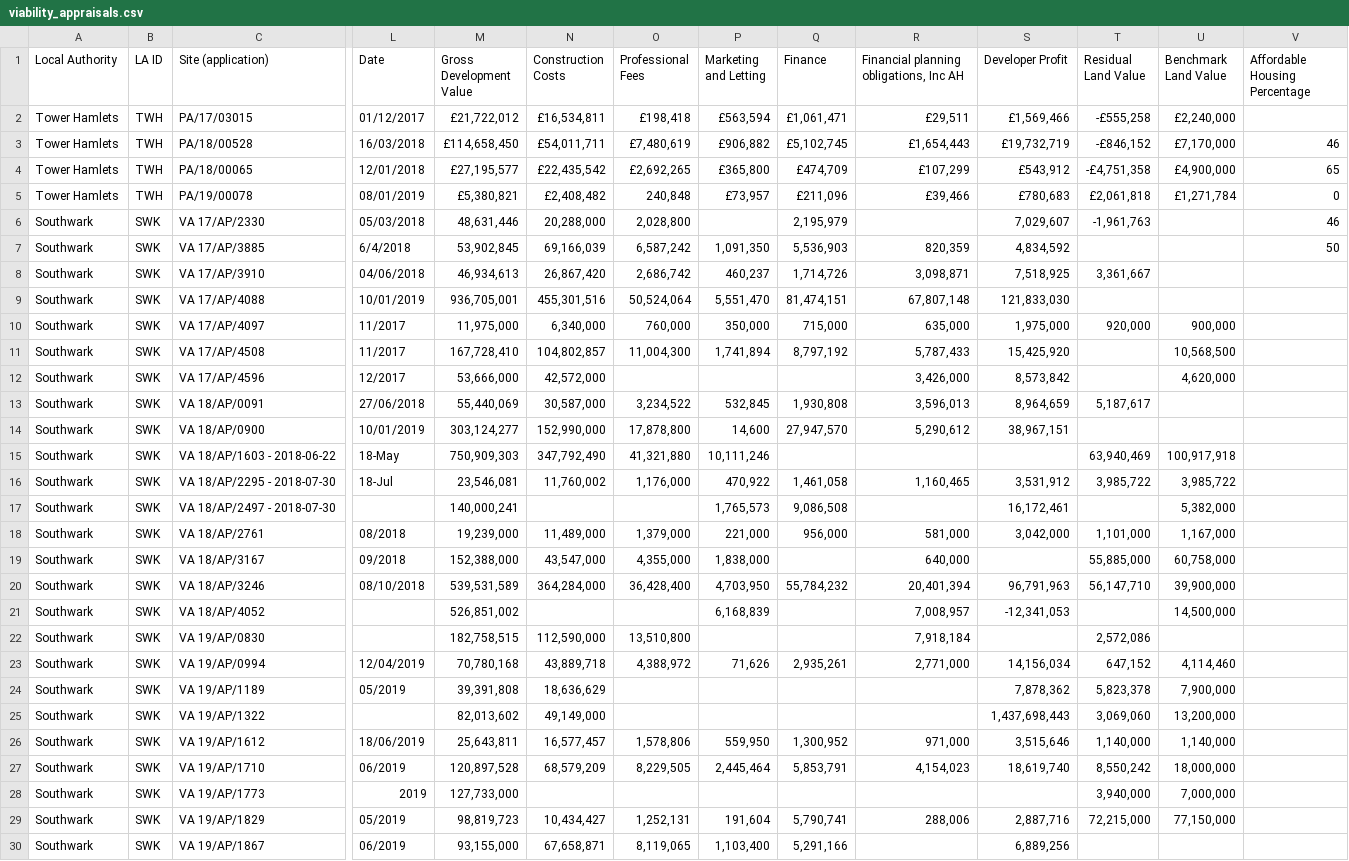
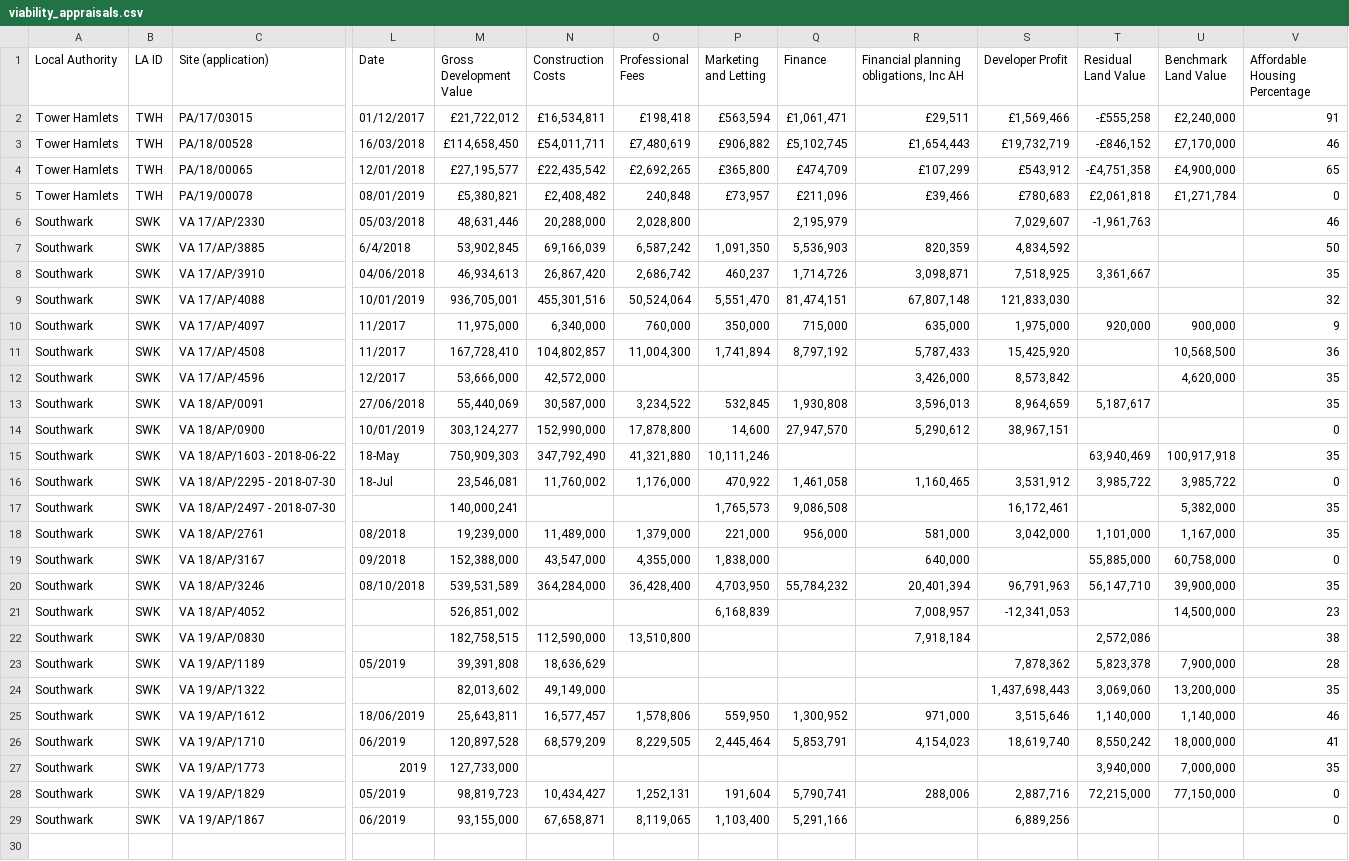
Before and after one commit to wearefuturegov/viability-comparison-api, a CSV file: lib/viability_appraisals.csv, drawn as a sheet; only a part is shown, gaps mark what is left out; removed rows and columns are numbered as before the commit, all else as after; rows hold the shown columns only; the diff names each change by its address in the sheet, - before the commit and + after, or states it on an @@ line.

Commit message:
Update data - with affordable housing percentages (and delte 812 old kent road for testing purposes

```diff
--- a/lib/viability_appraisals.csv
+++ b/lib/viability_appraisals.csv
-V2 (Affordable Housing Percentage): (empty)
+V2 (Affordable Housing Percentage): 91
-V8 (Affordable Housing Percentage): (empty)
+V8 (Affordable Housing Percentage): 35
-V9 (Affordable Housing Percentage): (empty)
+V9 (Affordable Housing Percentage): 32
-V10 (Affordable Housing Percentage): (empty)
+V10 (Affordable Housing Percentage): 9
-V11 (Affordable Housing Percentage): (empty)
+V11 (Affordable Housing Percentage): 36
-V12:V13 (Affordable Housing Percentage): (empty)
+V12:V13 (Affordable Housing Percentage): 35
-V14 (Affordable Housing Percentage): (empty)
+V14 (Affordable Housing Percentage): 0
-V15 (Affordable Housing Percentage): (empty)
+V15 (Affordable Housing Percentage): 35
-V16 (Affordable Housing Percentage): (empty)
+V16 (Affordable Housing Percentage): 0
-V17:V18 (Affordable Housing Percentage): (empty)
+V17:V18 (Affordable Housing Percentage): 35
-V19 (Affordable Housing Percentage): (empty)
+V19 (Affordable Housing Percentage): 0
-V20 (Affordable Housing Percentage): (empty)
+V20 (Affordable Housing Percentage): 35
-V21 (Affordable Housing Percentage): (empty)
+V21 (Affordable Housing Percentage): 23
-V22 (Affordable Housing Percentage): (empty)
+V22 (Affordable Housing Percentage): 38
-row 23: Southwark | SWK | VA 19/AP/0994 | 12/04/2019 | 70,780,168 | 43,889,718 | 4,388,972 | 71,626 | 2,935,261 | 2,771,000 | 14,156,034 | 647,152 | 4,114,460
-V23 (Affordable Housing Percentage): (empty)
+V23 (Affordable Housing Percentage): 28
-V24 (Affordable Housing Percentage): (empty)
+V24 (Affordable Housing Percentage): 35
-V25 (Affordable Housing Percentage): (empty)
+V25 (Affordable Housing Percentage): 46
-V26 (Affordable Housing Percentage): (empty)
+V26 (Affordable Housing Percentage): 41
-V27 (Affordable Housing Percentage): (empty)
+V27 (Affordable Housing Percentage): 35
-V28:V29 (Affordable Housing Percentage): (empty)
+V28:V29 (Affordable Housing Percentage): 0
```
